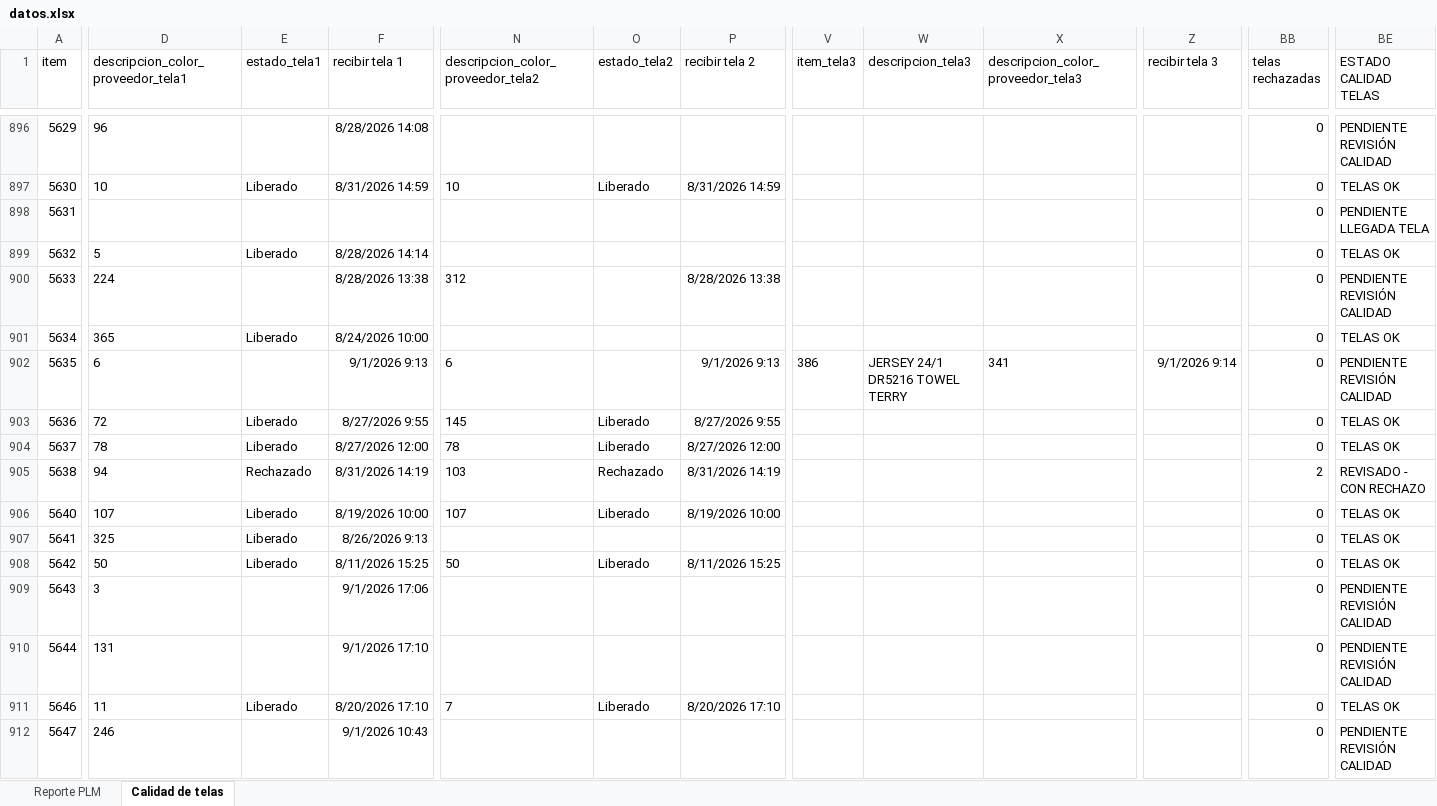
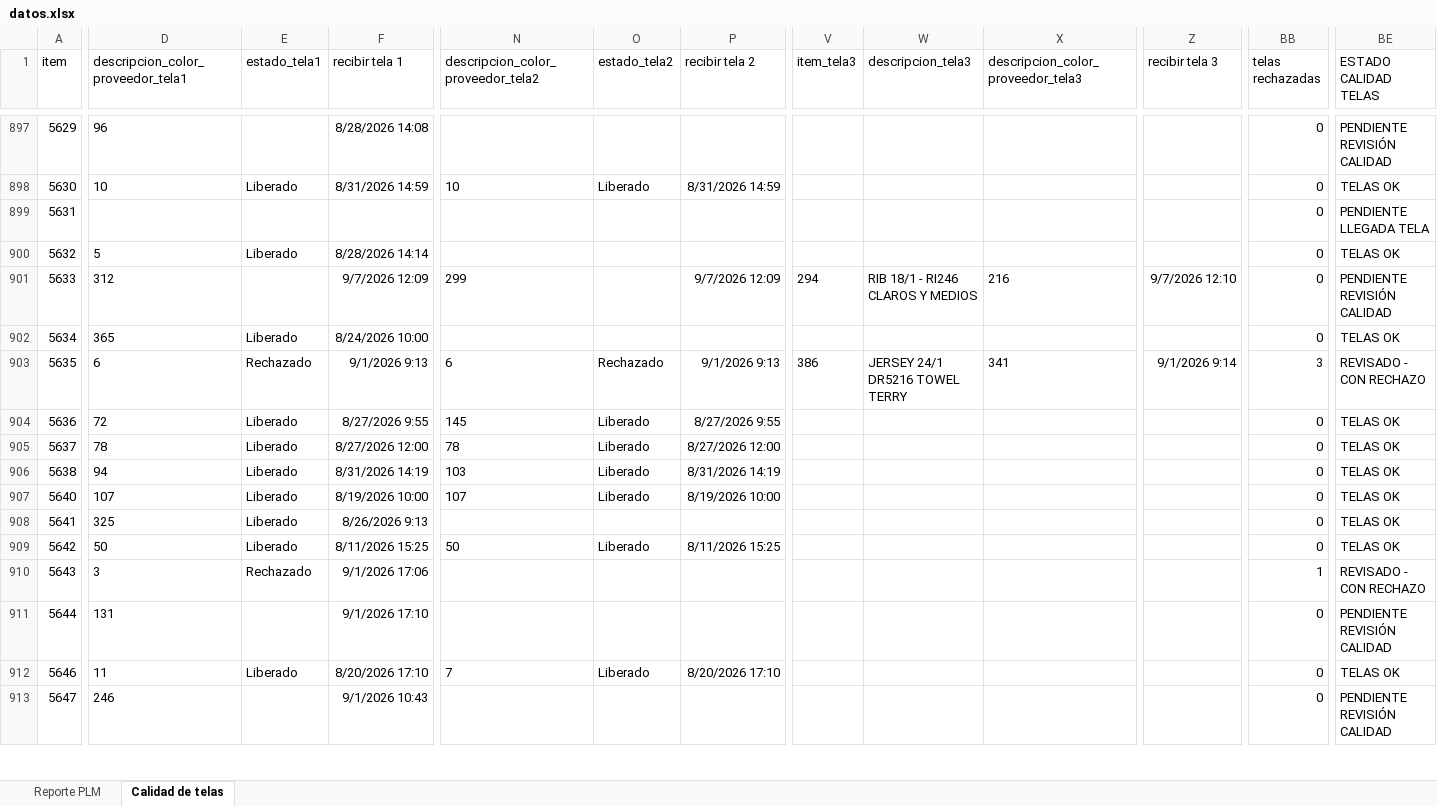
Before and after one commit to AnaliticaURA/PendientesLiberacion, an Excel workbook: datos.xlsx, sheet Calidad de telas, drawn as a sheet; only a part is shown, gaps mark what is left out; values as stored, in another font and other column widths than the file's, no borders; conditional formats and table styles not drawn; addresses are those after the commit; the diff covers the shown part only; the diff names each change by its address in the sheet, - before the commit and + after, or states it on an @@ line.

```diff
--- a/datos.xlsx (sheet Calidad de telas)
+++ b/datos.xlsx (sheet Calidad de telas)
-D901: 224
+D901: 312
-F901 (recibir tela 1): 8/28/2026 13:38
+F901 (recibir tela 1): 9/7/2026 12:09
-N901: 312
+N901: 299
-P901 (recibir tela 2): 8/28/2026 13:38
+P901 (recibir tela 2): 9/7/2026 12:09
-V901 (item_tela3): (empty)
+V901 (item_tela3): 294
-W901 (descripcion_tela3): (empty)
+W901 (descripcion_tela3): RIB 18/1 - RI246 CLAROS Y MEDIOS
-X901: (empty)
+X901: 216
-Z901 (recibir tela 3): (empty)
+Z901 (recibir tela 3): 9/7/2026 12:10
-E903 (estado_tela1): (empty)
+E903 (estado_tela1): Rechazado
-O903 (estado_tela2): (empty)
+O903 (estado_tela2): Rechazado
-BB903 (telas rechazadas): 0
+BB903 (telas rechazadas): 3
-BE903 (ESTADO CALIDAD TELAS): PENDIENTE REVISIÓN CALIDAD
+BE903 (ESTADO CALIDAD TELAS): REVISADO - CON RECHAZO
-E906 (estado_tela1): Rechazado
+E906 (estado_tela1): Liberado
-O906 (estado_tela2): Rechazado
+O906 (estado_tela2): Liberado
-BB906 (telas rechazadas): 2
+BB906 (telas rechazadas): 0
-BE906 (ESTADO CALIDAD TELAS): REVISADO - CON RECHAZO
+BE906 (ESTADO CALIDAD TELAS): TELAS OK
-E910 (estado_tela1): (empty)
+E910 (estado_tela1): Rechazado
-BB910 (telas rechazadas): 0
+BB910 (telas rechazadas): 1
-BE910 (ESTADO CALIDAD TELAS): PENDIENTE REVISIÓN CALIDAD
+BE910 (ESTADO CALIDAD TELAS): REVISADO - CON RECHAZO
```
Also changed, not shown: 9 added rows and 194 edited cells elsewhere in this sheet, sheet Reporte PLM.
